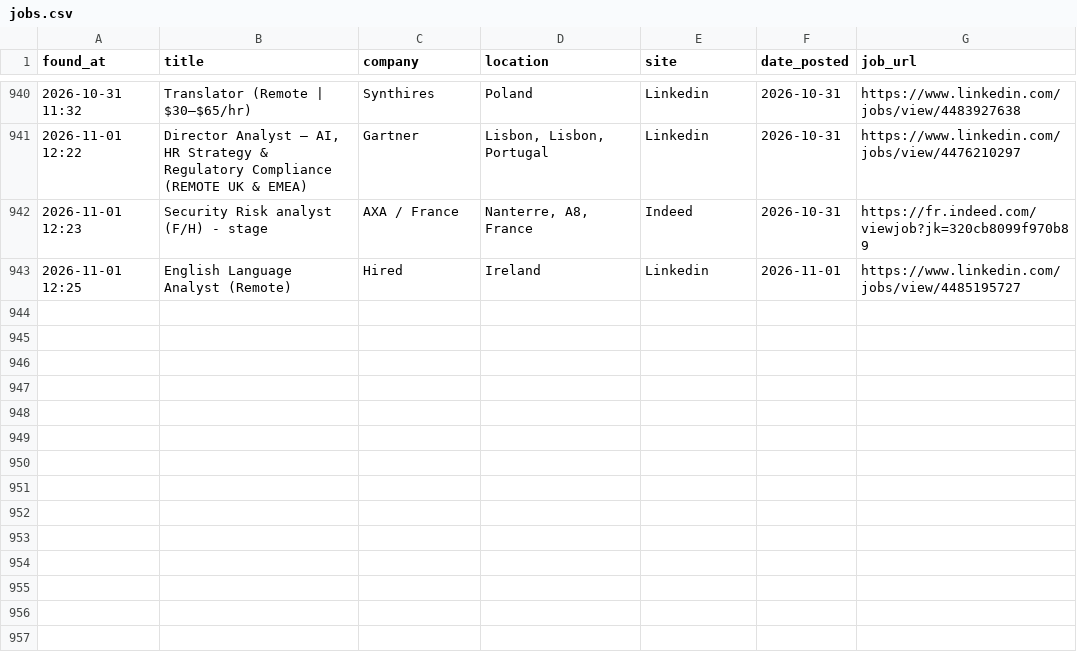
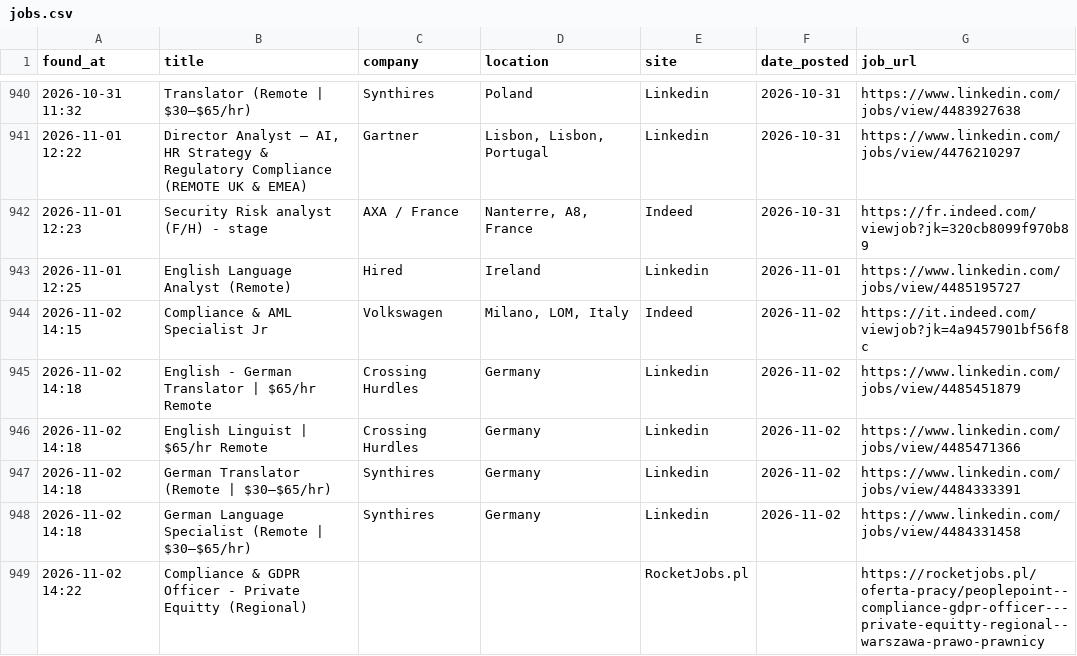
Before and after one commit to trpelka/job-scraper-bot, a CSV file: jobs.csv, drawn as a sheet; only a part is shown, gaps mark what is left out; the diff names each change by its address in the sheet, - before the commit and + after, or states it on an @@ line.

```diff
--- a/jobs.csv
+++ b/jobs.csv
+row 944: 2026-11-02 14:15 | Compliance & AML Specialist Jr | Volkswagen | Milano, LOM, Italy | Indeed | 2026-11-02 | https://it.indeed.com/viewjob?jk=4a9457901bf56f8c
+row 945: 2026-11-02 14:18 | English - German Translator | $65/hr Remote | Crossing Hurdles | Germany | Linkedin | 2026-11-02 | https://www.linkedin.com/jobs/view/4485451879
+row 946: 2026-11-02 14:18 | English Linguist | $65/hr Remote | Crossing Hurdles | Germany | Linkedin | 2026-11-02 | https://www.linkedin.com/jobs/view/4485471366
+row 947: 2026-11-02 14:18 | German Translator (Remote | $30–$65/hr) | Synthires | Germany | Linkedin | 2026-11-02 | https://www.linkedin.com/jobs/view/4484333391
+row 948: 2026-11-02 14:18 | German Language Specialist (Remote | $30–$65/hr) | Synthires | Germany | Linkedin | 2026-11-02 | https://www.linkedin.com/jobs/view/4484331458
+row 949: 2026-11-02 14:22 | Compliance & GDPR Officer - Private Equitty (Regional) |  |  | RocketJobs.pl |  | https://rocketjobs.pl/oferta-pracy/peoplepoint--compliance-gdpr-officer---private-equitty-regional--warszawa-prawo-prawnicy
```
Also changed, not shown: 1 other file.
